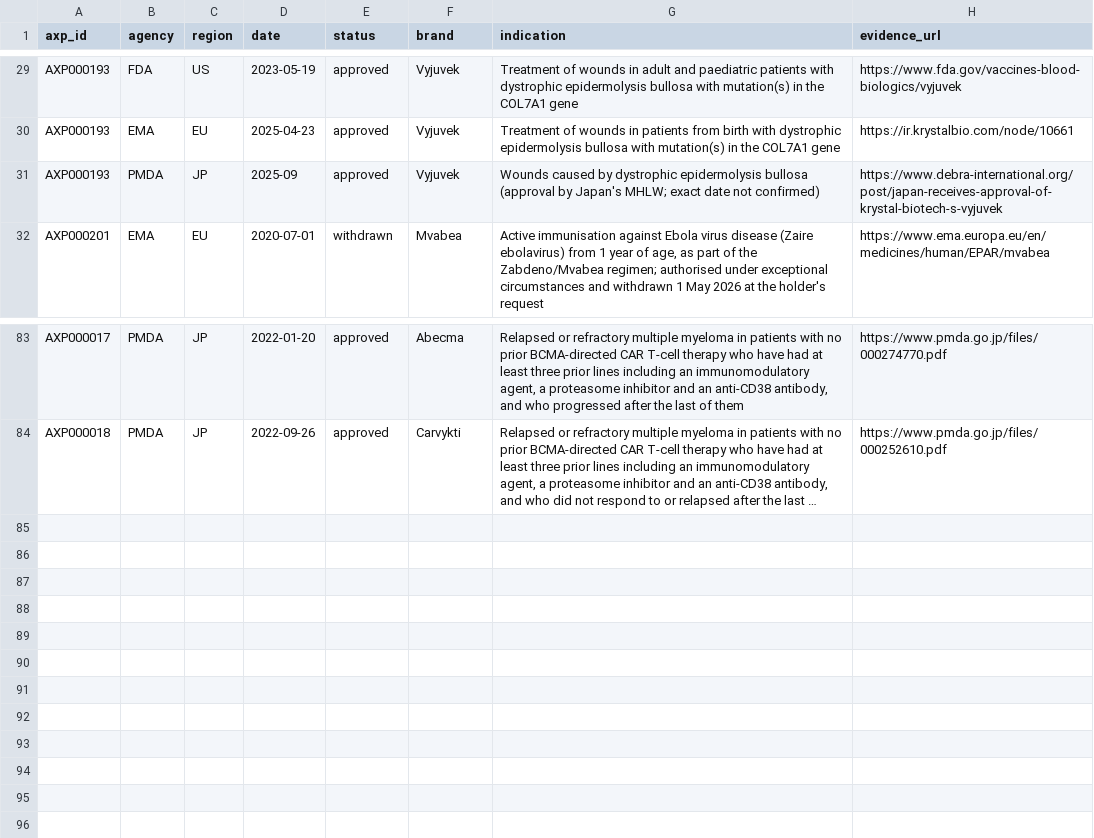
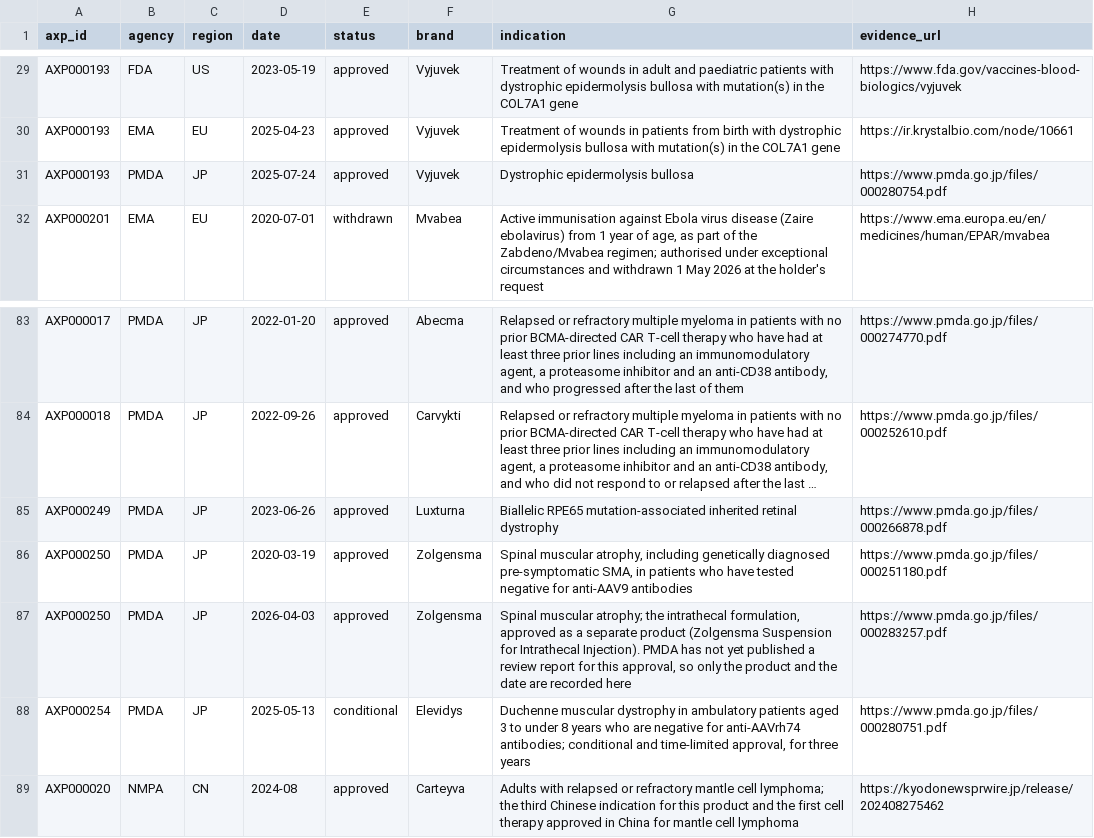
Before and after one commit to ckangas2/abstractinator, a TSV file: registry/approvals.tsv, drawn as a sheet; only a part is shown, gaps mark what is left out; long unchanged cells end in …; the diff names each change by its address in the sheet, - before the commit and + after, or states it on an @@ line.

```diff
--- a/registry/approvals.tsv
+++ b/registry/approvals.tsv
-D31 (date): 2025-09
+D31 (date): 2025-07-24
-G31 (indication): Wounds caused by dystrophic epidermolysis bullosa (approval by Japan's MHLW; exact date not confirmed)
+G31 (indication): Dystrophic epidermolysis bullosa
-H31 (evidence_url): https://www.debra-international.org/post/japan-receives-approval-of-krystal-biotech-s-vyjuvek
+H31 (evidence_url): https://www.pmda.go.jp/files/000280754.pdf
+row 85: AXP000249 | PMDA | JP | 2023-06-26 | approved | Luxturna | Biallelic RPE65 mutation-associated inherited retinal dystrophy | https://www.pmda.go.jp/files/000266878.pdf
+row 86: AXP000250 | PMDA | JP | 2020-03-19 | approved | Zolgensma | Spinal muscular atrophy, including genetically diagnosed pre-symptomatic SMA, in patients who have tested negative for anti-AAV9 antibodies | https://www.pmda.go.jp/files/000251180.pdf
+row 87: AXP000250 | PMDA | JP | 2026-04-03 | approved | Zolgensma | Spinal muscular atrophy; the intrathecal formulation, approved as a separate product (Zolgensma Suspension for Intrathecal Injection). PMDA has not yet published a review report for this approval, so only the product and the date are recorded here | https://www.pmda.go.jp/files/000283257.pdf
+row 88: AXP000254 | PMDA | JP | 2025-05-13 | conditional | Elevidys | Duchenne muscular dystrophy in ambulatory patients aged 3 to under 8 years who are negative for anti-AAVrh74 antibodies; conditional and time-limited approval, for three years | https://www.pmda.go.jp/files/000280751.pdf
+row 89: AXP000020 | NMPA | CN | 2024-08 | approved | Carteyva | Adults with relapsed or refractory mantle cell lymphoma; the third Chinese indication for this product and the first cell therapy approved in China for mantle cell lymphoma | https://kyodonewsprwire.jp/release/202408275462
```
Also changed, not shown: 1 other file.
